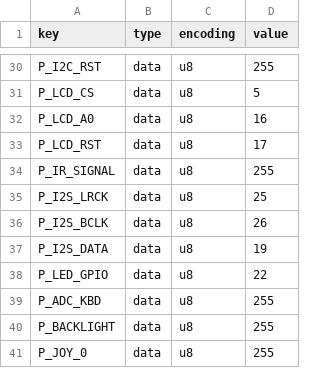
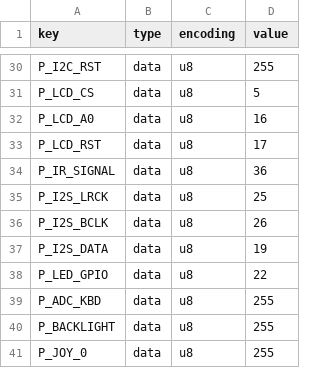
Before and after one commit to 33442255/adf, a CSV file: esp-adf/examples/Ka_mod/boards/ttgotm.csv, drawn as a sheet; only a part is shown, gaps mark what is left out.

```diff
--- a/esp-adf/examples/Ka_mod/boards/ttgotm.csv
+++ b/esp-adf/examples/Ka_mod/boards/ttgotm.csv
@@ -33,3 +33,3 @@ P_LCD_A0,data,u8,16
 P_LCD_RST,data,u8,17
-P_IR_SIGNAL,data,u8,255
+P_IR_SIGNAL,data,u8,36
 P_I2S_LRCK,data,u8,25
```
Also changed, not shown: 11 other files.
